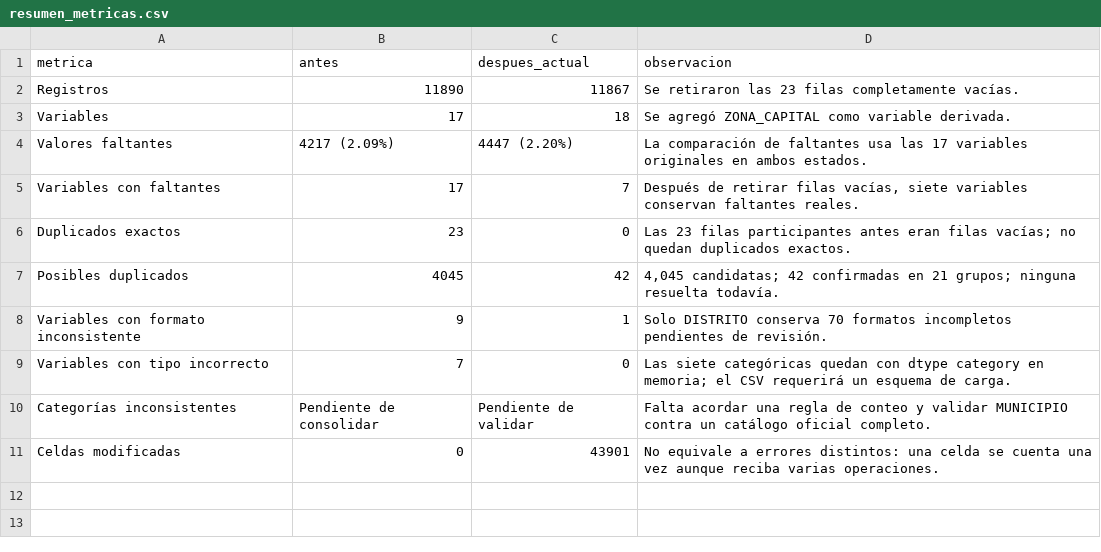
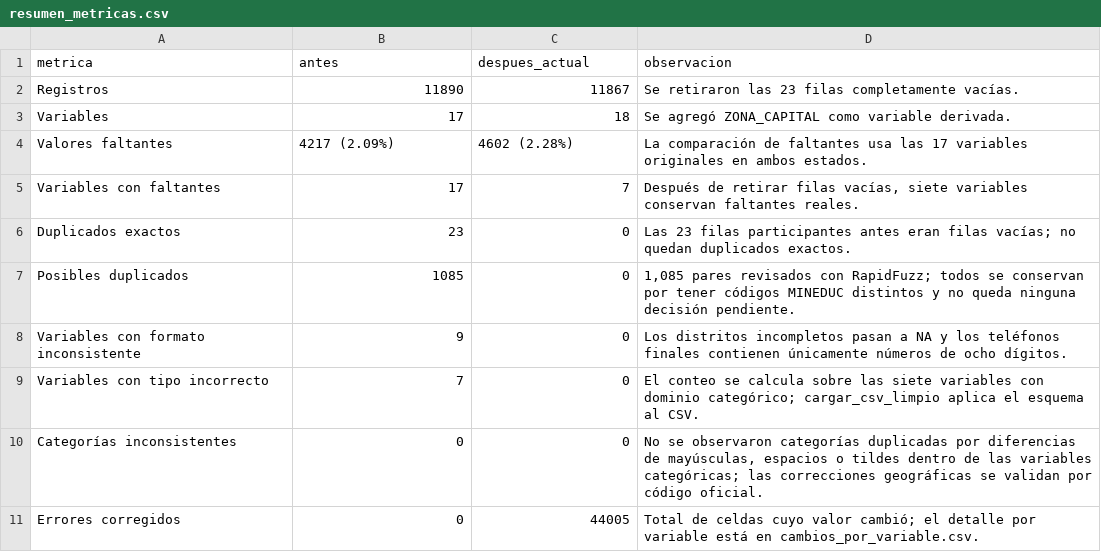
Before and after one commit to Vann06/Proyecto-1-Data-Science, a CSV file: reports/calidad/resumen_metricas.csv, drawn as a sheet.

Commit message:
fix: resolve remaining data quality cases

```diff
--- a/reports/calidad/resumen_metricas.csv
+++ b/reports/calidad/resumen_metricas.csv
@@ -3,9 +3,9 @@ Registros,11890,11867,Se retiraron las 23 filas completamente vacías.
 Variables,17,18,Se agregó ZONA_CAPITAL como variable derivada.
-Valores faltantes,4217 (2.09%),4447 (2.20%),La comparación de faltantes usa las 17 variables originales en ambos estados.
+Valores faltantes,4217 (2.09%),4602 (2.28%),La comparación de faltantes usa las 17 variables originales en ambos estados.
 Variables con faltantes,17,7,"Después de retirar filas vacías, siete variables conservan faltantes reales."
 Duplicados exactos,23,0,Las 23 filas participantes antes eran filas vacías; no quedan duplicados exactos.
-Posibles duplicados,4045,42,"4,045 candidatas; 42 confirmadas en 21 grupos; ninguna resuelta todavía."
-Variables con formato inconsistente,9,1,Solo DISTRITO conserva 70 formatos incompletos pendientes de revisión.
-Variables con tipo incorrecto,7,0,Las siete categóricas quedan con dtype category en memoria; el CSV requerirá un esquema de carga.
-Categorías inconsistentes,Pendiente de consolidar,Pendiente de validar,Falta acordar una regla de conteo y validar MUNICIPIO contra un catálogo oficial completo.
-Celdas modificadas,0,43901,No equivale a errores distintos: una celda se cuenta una vez aunque reciba varias operaciones.
+Posibles duplicados,1085,0,"1,085 pares revisados con RapidFuzz; todos se conservan por tener códigos MINEDUC distintos y no queda ninguna decisión pendiente."
+Variables con formato inconsistente,9,0,Los distritos incompletos pasan a NA y los teléfonos finales contienen únicamente números de ocho dígitos.
+Variables con tipo incorrecto,7,0,El conteo se calcula sobre las siete variables con dominio categórico; cargar_csv_limpio aplica el esquema al CSV.
+Categorías inconsistentes,0,0,"No se observaron categorías duplicadas por diferencias de mayúsculas, espacios o tildes dentro de las variables categóricas; las correcciones geográficas se validan por código oficial."
+Errores corregidos,0,44005,Total de celdas cuyo valor cambió; el detalle por variable está en cambios_por_variable.csv.
```
Also changed, not shown: reports/calidad/cambios_por_variable.csv, reports/calidad/faltantes_por_variable.csv, 10 other files.
